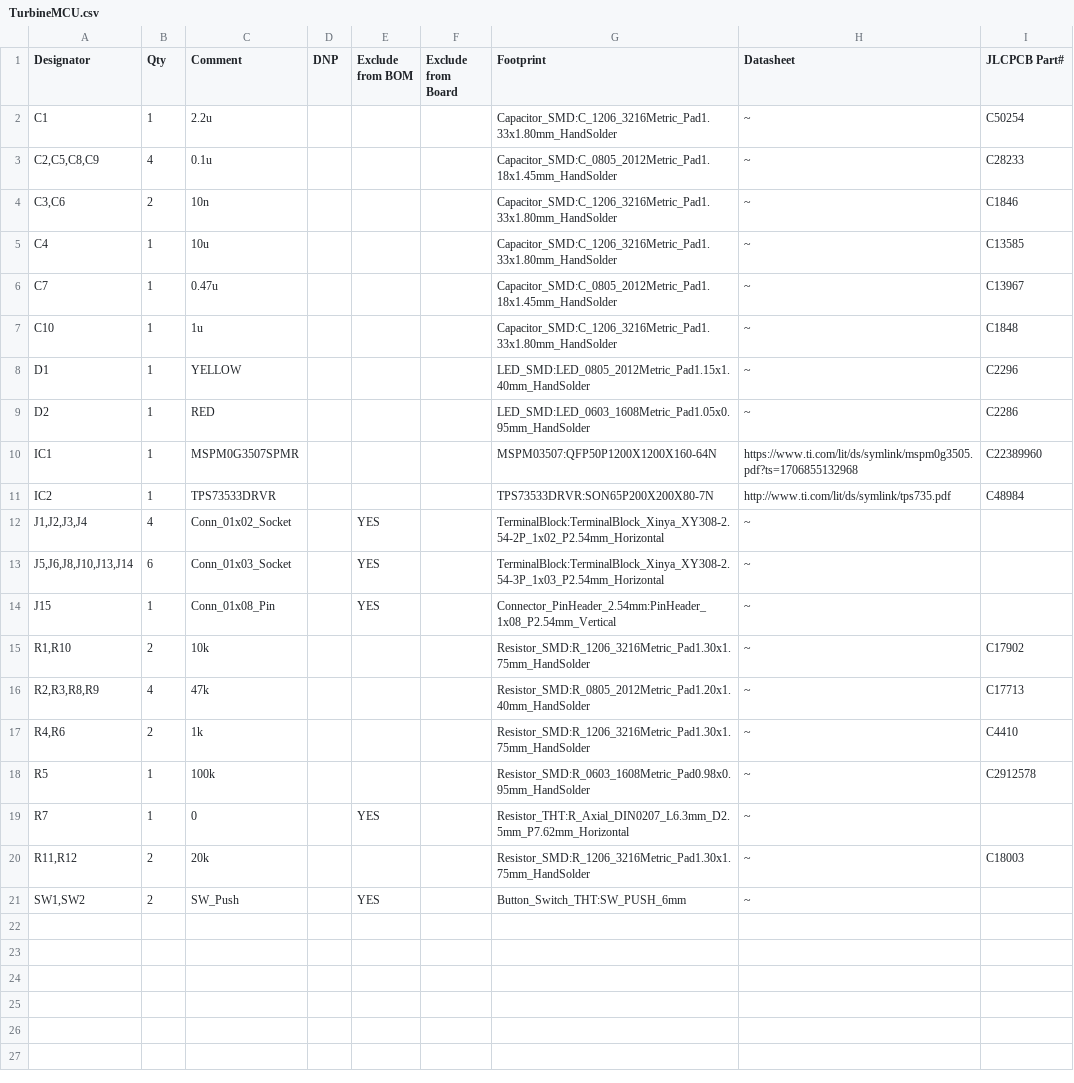
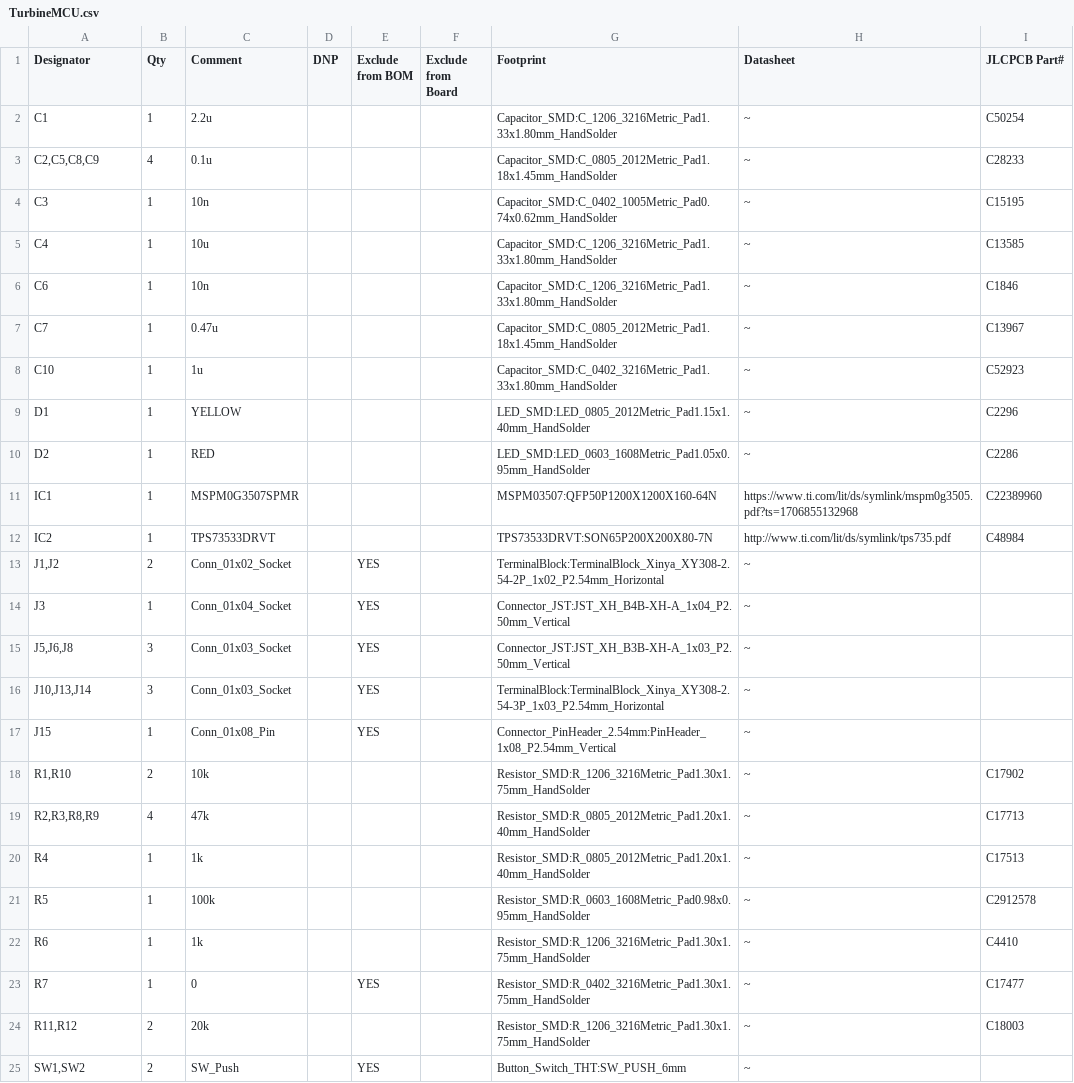
Before and after one commit to hiramrodriguez14/Turbine_MCU, a CSV file: TurbineMCU.csv, drawn as a sheet.

```diff
--- a/TurbineMCU.csv
+++ b/TurbineMCU.csv
@@ -3,6 +3,7 @@ C1,1,2.2u,,,,Capacitor_SMD:C_1206_3216Metric_Pad1.33x1.80mm_HandSolder,~,C50254
 "C2,C5,C8,C9",4,0.1u,,,,Capacitor_SMD:C_0805_2012Metric_Pad1.18x1.45mm_HandSolder,~,C28233
-"C3,C6",2,10n,,,,Capacitor_SMD:C_1206_3216Metric_Pad1.33x1.80mm_HandSolder,~,C1846
+C3,1,10n,,,,Capacitor_SMD:C_0402_1005Metric_Pad0.74x0.62mm_HandSolder,~,C15195
 C4,1,10u,,,,Capacitor_SMD:C_1206_3216Metric_Pad1.33x1.80mm_HandSolder,~,C13585
+C6,1,10n,,,,Capacitor_SMD:C_1206_3216Metric_Pad1.33x1.80mm_HandSolder,~,C1846
 C7,1,0.47u,,,,Capacitor_SMD:C_0805_2012Metric_Pad1.18x1.45mm_HandSolder,~,C13967
-C10,1,1u,,,,Capacitor_SMD:C_1206_3216Metric_Pad1.33x1.80mm_HandSolder,~,C1848
+C10,1,1u,,,,Capacitor_SMD:C_0402_3216Metric_Pad1.33x1.80mm_HandSolder,~,C52923
 D1,1,YELLOW,,,,LED_SMD:LED_0805_2012Metric_Pad1.15x1.40mm_HandSolder,~,C2296
@@ -10,5 +11,7 @@ D2,1,RED,,,,LED_SMD:LED_0603_1608Metric_Pad1.05x0.95mm_HandSolder,~,C2286
 IC1,1,MSPM0G3507SPMR,,,,MSPM03507:QFP50P1200X1200X160-64N,https://www.ti.com/lit/ds/symlink/mspm0g3505.pdf?ts=1706855132968,C22389960
-IC2,1,TPS73533DRVR,,,,TPS73533DRVR:SON65P200X200X80-7N,http://www.ti.com/lit/ds/symlink/tps735.pdf,C48984
-"J1,J2,J3,J4",4,Conn_01x02_Socket,,YES,,TerminalBlock:TerminalBlock_Xinya_XY308-2.54-2P_1x02_P2.54mm_Horizontal,~,
-"J5,J6,J8,J10,J13,J14",6,Conn_01x03_Socket,,YES,,TerminalBlock:TerminalBlock_Xinya_XY308-2.54-3P_1x03_P2.54mm_Horizontal,~,
+IC2,1,TPS73533DRVT,,,,TPS73533DRVT:SON65P200X200X80-7N,http://www.ti.com/lit/ds/symlink/tps735.pdf,C48984
+"J1,J2",2,Conn_01x02_Socket,,YES,,TerminalBlock:TerminalBlock_Xinya_XY308-2.54-2P_1x02_P2.54mm_Horizontal,~,
+J3,1,Conn_01x04_Socket,,YES,,Connector_JST:JST_XH_B4B-XH-A_1x04_P2.50mm_Vertical,~,
+"J5,J6,J8",3,Conn_01x03_Socket,,YES,,Connector_JST:JST_XH_B3B-XH-A_1x03_P2.50mm_Vertical,~,
+"J10,J13,J14",3,Conn_01x03_Socket,,YES,,TerminalBlock:TerminalBlock_Xinya_XY308-2.54-3P_1x03_P2.54mm_Horizontal,~,
 J15,1,Conn_01x08_Pin,,YES,,Connector_PinHeader_2.54mm:PinHeader_1x08_P2.54mm_Vertical,~,
@@ -16,5 +19,6 @@ J15,1,Conn_01x08_Pin,,YES,,Connector_PinHeader_2.54mm:PinHeader_1x08_P2.54mm_Ver
 "R2,R3,R8,R9",4,47k,,,,Resistor_SMD:R_0805_2012Metric_Pad1.20x1.40mm_HandSolder,~,C17713
-"R4,R6",2,1k,,,,Resistor_SMD:R_1206_3216Metric_Pad1.30x1.75mm_HandSolder,~,C4410
+R4,1,1k,,,,Resistor_SMD:R_0805_2012Metric_Pad1.20x1.40mm_HandSolder,~,C17513
 R5,1,100k,,,,Resistor_SMD:R_0603_1608Metric_Pad0.98x0.95mm_HandSolder,~,C2912578
-R7,1,0,,YES,,Resistor_THT:R_Axial_DIN0207_L6.3mm_D2.5mm_P7.62mm_Horizontal,~,
+R6,1,1k,,,,Resistor_SMD:R_1206_3216Metric_Pad1.30x1.75mm_HandSolder,~,C4410
+R7,1,0,,YES,,Resistor_SMD:R_0402_3216Metric_Pad1.30x1.75mm_HandSolder,~,C17477
 "R11,R12",2,20k,,,,Resistor_SMD:R_1206_3216Metric_Pad1.30x1.75mm_HandSolder,~,C18003
```
Also changed, not shown: 21 other files.
